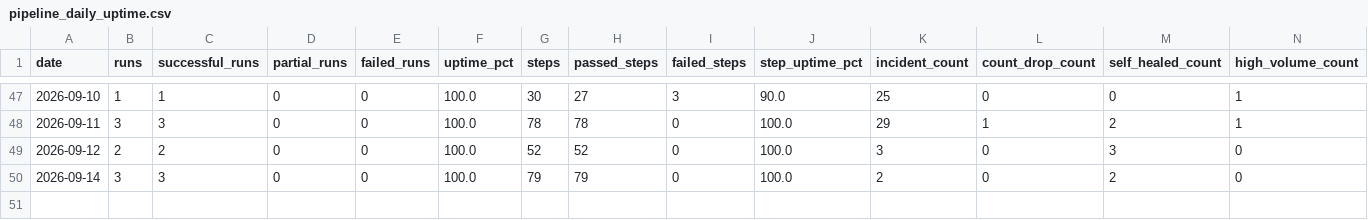
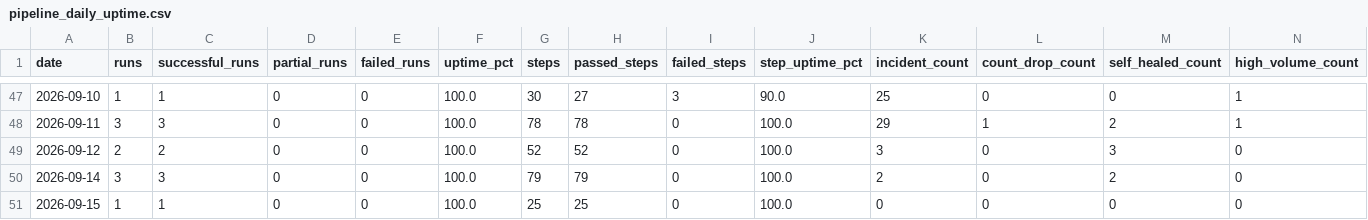
Before and after one commit to MikeWooCerna/Pac-Biz, a CSV file: pipeline_daily_uptime.csv, drawn as a sheet; only a part is shown, gaps mark what is left out; the diff names each change by its address in the sheet, - before the commit and + after, or states it on an @@ line.

```diff
--- a/pipeline_daily_uptime.csv
+++ b/pipeline_daily_uptime.csv
+row 51: 2026-09-15 | 1 | 1 | 0 | 0 | 100.0 | 25 | 25 | 0 | 100.0 | 0 | 0 | 0 | 0
```
Also changed, not shown: pipeline_step_history.csv, 2 other files.
